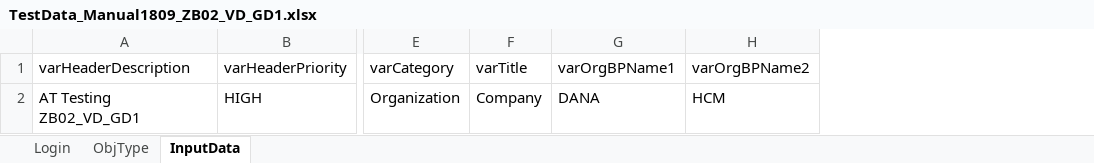
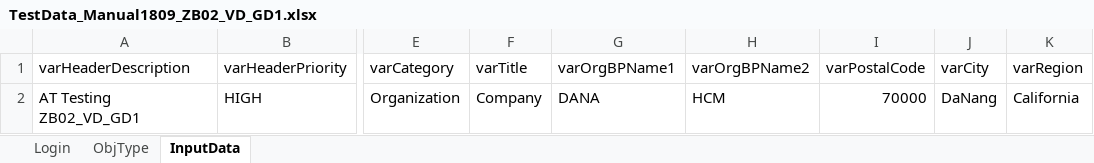
Before and after one commit to alaintruong/d4h_BP, an Excel workbook: Manual1809_ZB02_VD_GD1/Manual1809_ZEBA_BD1/TestData_Manual1809_ZB02_VD_GD1.xlsx, sheet InputData, drawn as a sheet; only a part is shown, gaps mark what is left out; values as stored, in another font and other column widths than the file's, no borders; the diff names each change by its address in the sheet, - before the commit and + after, or states it on an @@ line.

```diff
--- a/Manual1809_ZB02_VD_GD1/Manual1809_ZEBA_BD1/TestData_Manual1809_ZB02_VD_GD1.xlsx (sheet InputData)
+++ b/Manual1809_ZB02_VD_GD1/Manual1809_ZEBA_BD1/TestData_Manual1809_ZB02_VD_GD1.xlsx (sheet InputData)
+column I (varPostalCode), row 2: 70000
+column J (varCity), row 2: DaNang
+column K (varRegion), row 2: California
```
Also changed, not shown: 11 other files.
